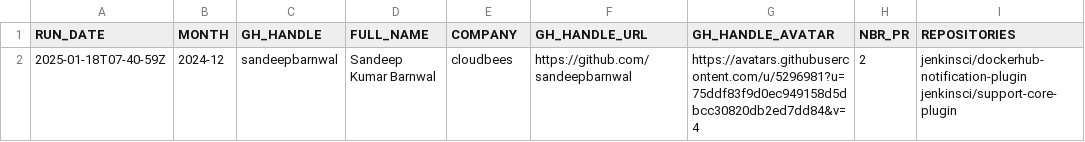
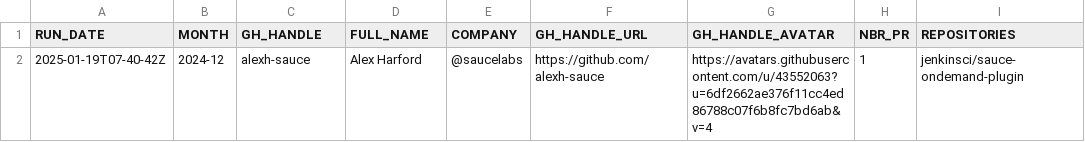
Before and after one commit to jmMeessen/jenkins-contribution-stats, a CSV file: data/honored_contributor.csv, drawn as a sheet.

```diff
--- a/data/honored_contributor.csv
+++ b/data/honored_contributor.csv
@@ -1,2 +1,2 @@
 "RUN_DATE", "MONTH", "GH_HANDLE", "FULL_NAME", "COMPANY", "GH_HANDLE_URL", "GH_HANDLE_AVATAR", "NBR_PR", "REPOSITORIES"
-"2025-01-18T07-40-59Z", "2024-12", "sandeepbarnwal", "Sandeep Kumar Barnwal", "cloudbees", "https://github.com/sandeepbarnwal", "https://avatars.githubusercontent.com/u/5296981?u=75ddf83f9d0ec949158d5dbcc30820db2ed7dd84&v=4", "2", "jenkinsci/dockerhub-notification-plugin jenkinsci/support-core-plugin"
+"2025-01-19T07-40-42Z", "2024-12", "alexh-sauce", "Alex Harford", "@saucelabs", "https://github.com/alexh-sauce", "https://avatars.githubusercontent.com/u/43552063?u=6df2662ae376f11cc4ed86788c07f6b8fc7bd6ab&v=4", "1", "jenkinsci/sauce-ondemand-plugin"
```
